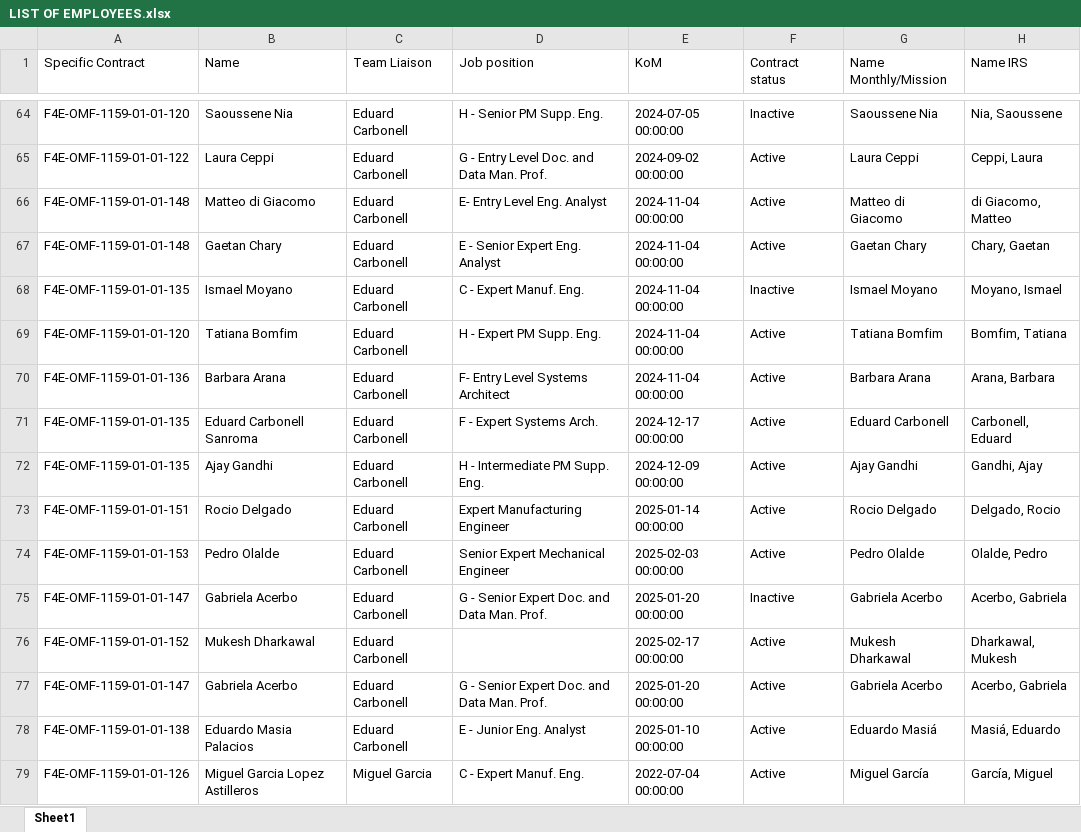
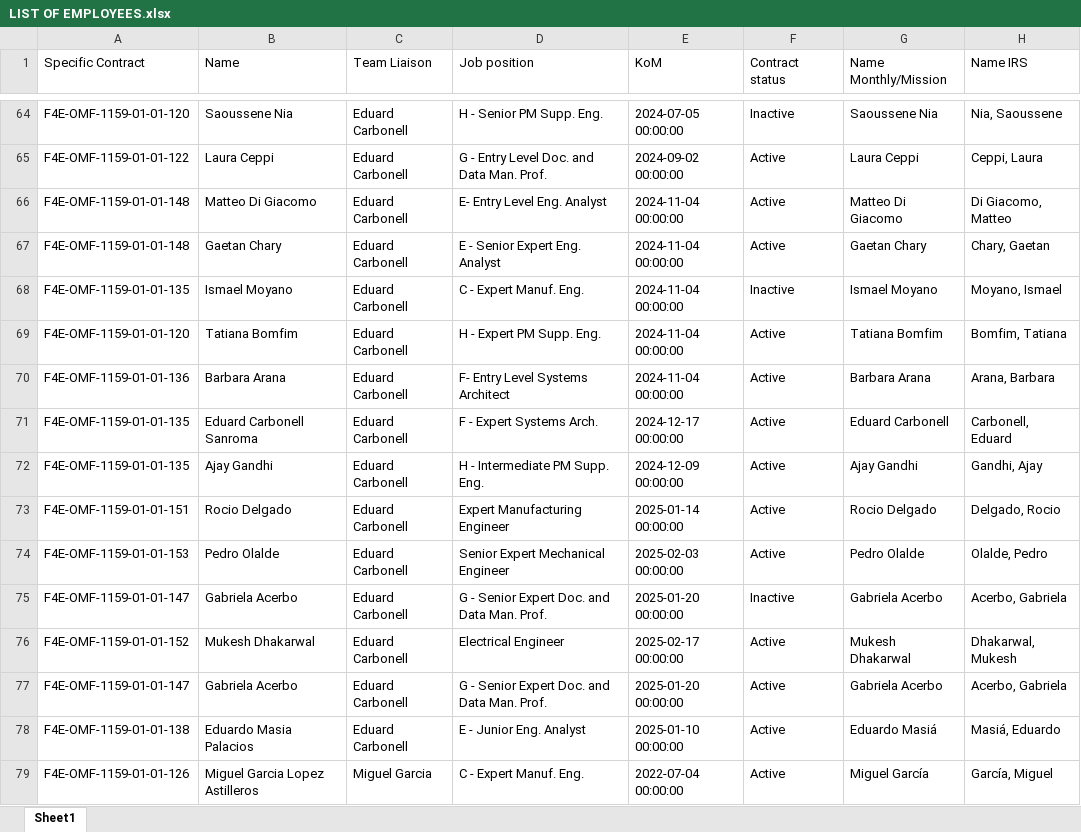
Before and after one commit to marcfr93/MR_Check, an Excel workbook: LIST OF EMPLOYEES.xlsx, sheet Sheet1, drawn as a sheet; only a part is shown, gaps mark what is left out; values as stored, in another font and other column widths than the file's, no cell formats; the diff covers the shown part only; the diff names each change by its address in the sheet, - before the commit and + after, or states it on an @@ line.

```diff
--- a/LIST OF EMPLOYEES.xlsx (sheet Sheet1)
+++ b/LIST OF EMPLOYEES.xlsx (sheet Sheet1)
-B66 (Name): Matteo di Giacomo
+B66 (Name): Matteo Di Giacomo
-G66 (Name Monthly/Mission): Matteo di Giacomo
+G66 (Name Monthly/Mission): Matteo Di Giacomo
-H66 (Name IRS): di Giacomo, Matteo
+H66 (Name IRS): Di Giacomo, Matteo
-B76 (Name): Mukesh Dharkawal
+B76 (Name): Mukesh Dhakarwal
-D76 (Job position): (empty)
+D76 (Job position): Electrical Engineer
-G76 (Name Monthly/Mission): Mukesh Dharkawal
+G76 (Name Monthly/Mission): Mukesh Dhakarwal
-H76 (Name IRS): Dharkawal, Mukesh
+H76 (Name IRS): Dhakarwal, Mukesh
```
Also changed, not shown: 104 edited cells elsewhere in this sheet, cell formats.
